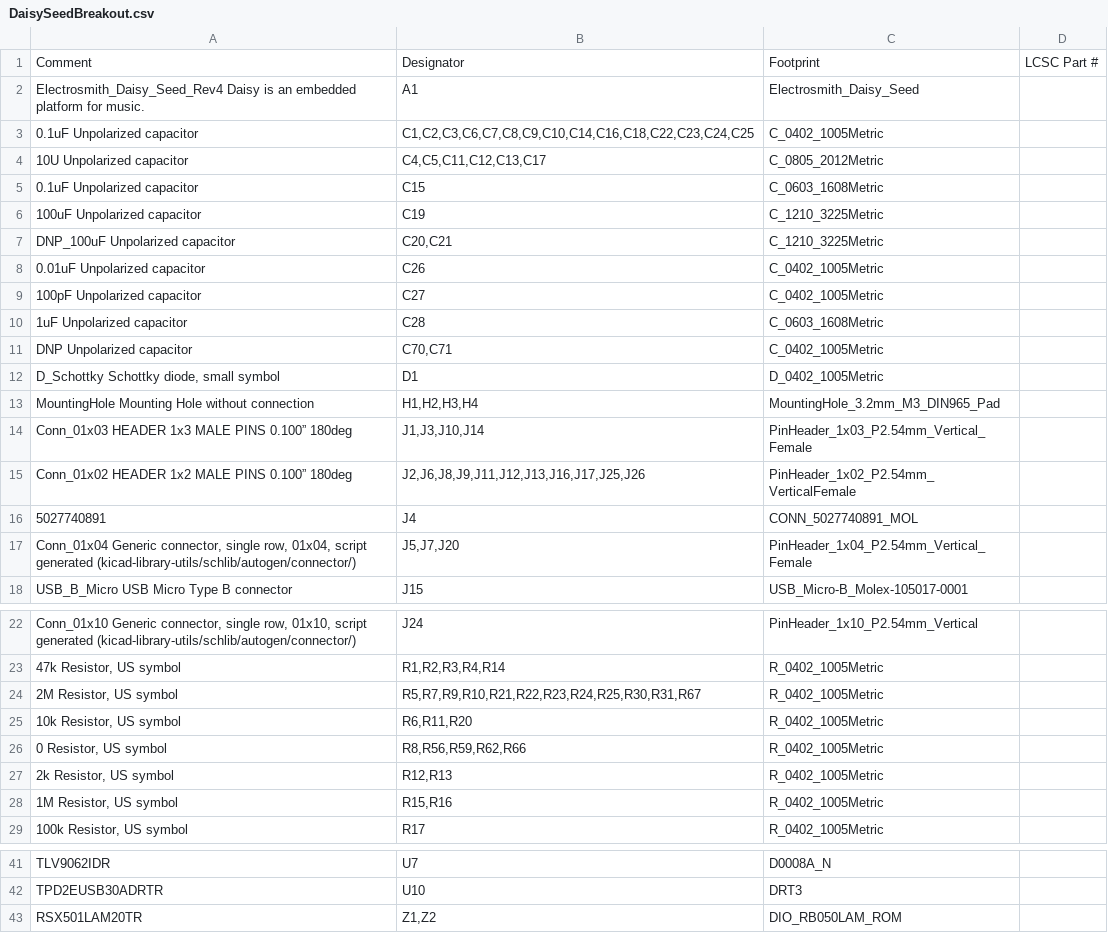
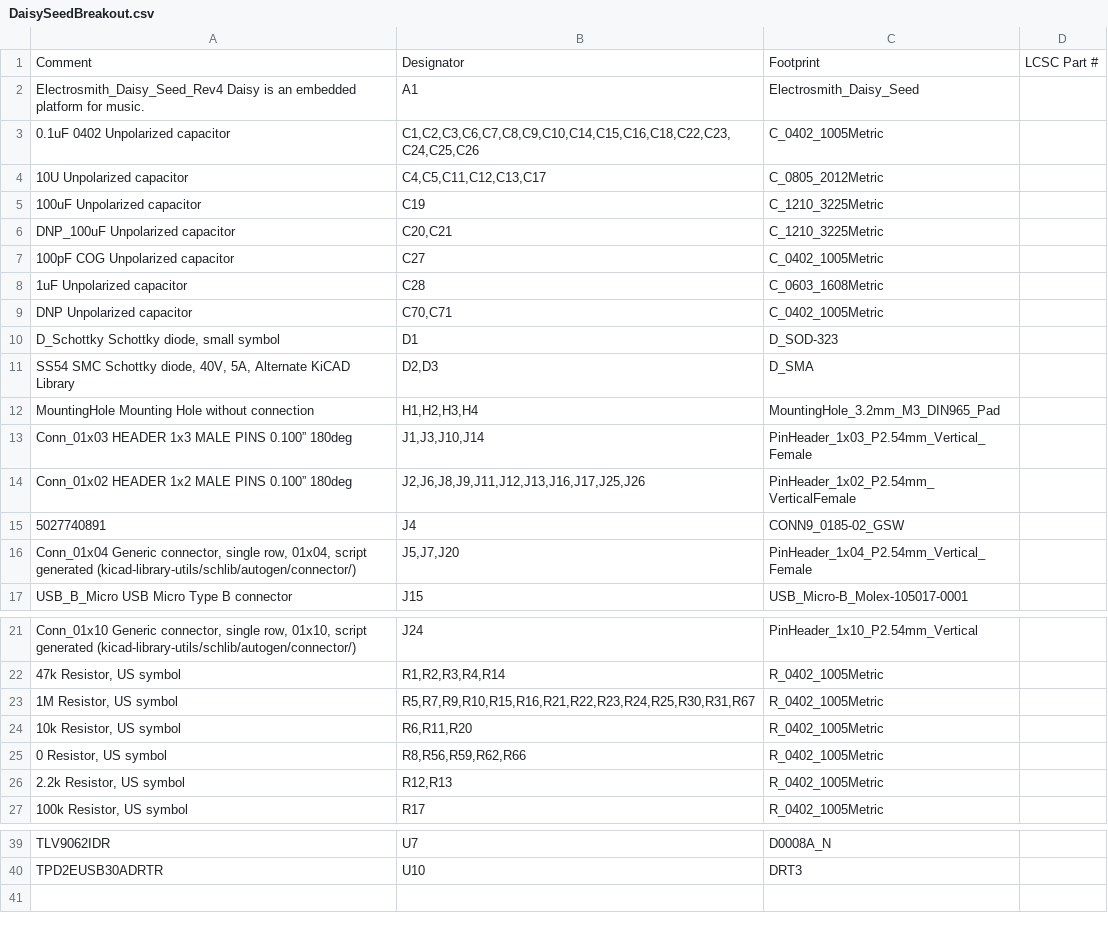
Before and after one commit to adliechty/DaisySeedBreakout, a CSV file: DaisySeedBreakout.csv, drawn as a sheet; only a part is shown, gaps mark what is left out; removed rows and columns are numbered as before the commit, all else as after; the diff covers the shown part only; the diff names each change by its address in the sheet, - before the commit and + after, or states it on an @@ line.

```diff
--- a/DaisySeedBreakout.csv
+++ b/DaisySeedBreakout.csv
-A3: 0.1uF Unpolarized capacitor
+A3: 0.1uF 0402 Unpolarized capacitor
-B3: C1,C2,C3,C6,C7,C8,C9,C10,C14,C16,C18,C22,C23,C24,C25
+B3: C1,C2,C3,C6,C7,C8,C9,C10,C14,C15,C16,C18,C22,C23,C24,C25,C26
-row 5: 0.1uF Unpolarized capacitor | C15 | C_0603_1608Metric
-row 8: 0.01uF Unpolarized capacitor | C26 | C_0402_1005Metric
-A7: 100pF Unpolarized capacitor
+A7: 100pF COG Unpolarized capacitor
-C10: D_0402_1005Metric
+C10: D_SOD-323
+row 11: SS54 SMC Schottky diode, 40V, 5A, Alternate KiCAD Library | D2,D3 | D_SMA
-C15: CONN_5027740891_MOL
+C15: CONN9_0185-02_GSW
-A23: 2M Resistor, US symbol
+A23: 1M Resistor, US symbol
-B23: R5,R7,R9,R10,R21,R22,R23,R24,R25,R30,R31,R67
+B23: R5,R7,R9,R10,R15,R16,R21,R22,R23,R24,R25,R30,R31,R67
-A26: 2k Resistor, US symbol
+A26: 2.2k Resistor, US symbol
-row 28: 1M Resistor, US symbol | R15,R16 | R_0402_1005Metric
-row 43: RSX501LAM20TR | Z1,Z2 | DIO_RB050LAM_ROM
```
Also changed, not shown: 1 edited cell elsewhere in this file, 34 other files.
